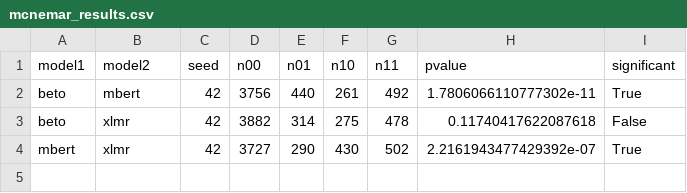
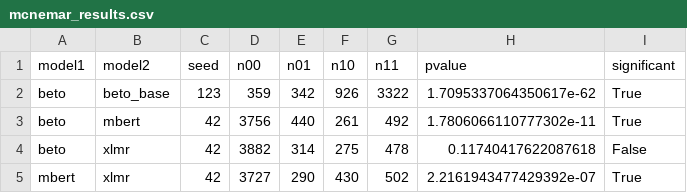
Before and after one commit to Alex9xl/sistema-inteligente-moderacion-automatica-redes-sociales, a CSV file: reports/tables/mcnemar_results.csv, drawn as a sheet.

```diff
--- a/reports/tables/mcnemar_results.csv
+++ b/reports/tables/mcnemar_results.csv
@@ -1,2 +1,3 @@
 model1,model2,seed,n00,n01,n10,n11,pvalue,significant
+beto,beto_base,123,359,342,926,3322,1.7095337064350617e-62,True
 beto,mbert,42,3756,440,261,492,1.7806066110777302e-11,True
```
Also changed, not shown: reports/tables/comparativa_global.csv, reports/tables/metrics_all_models.csv, 11 other files.
